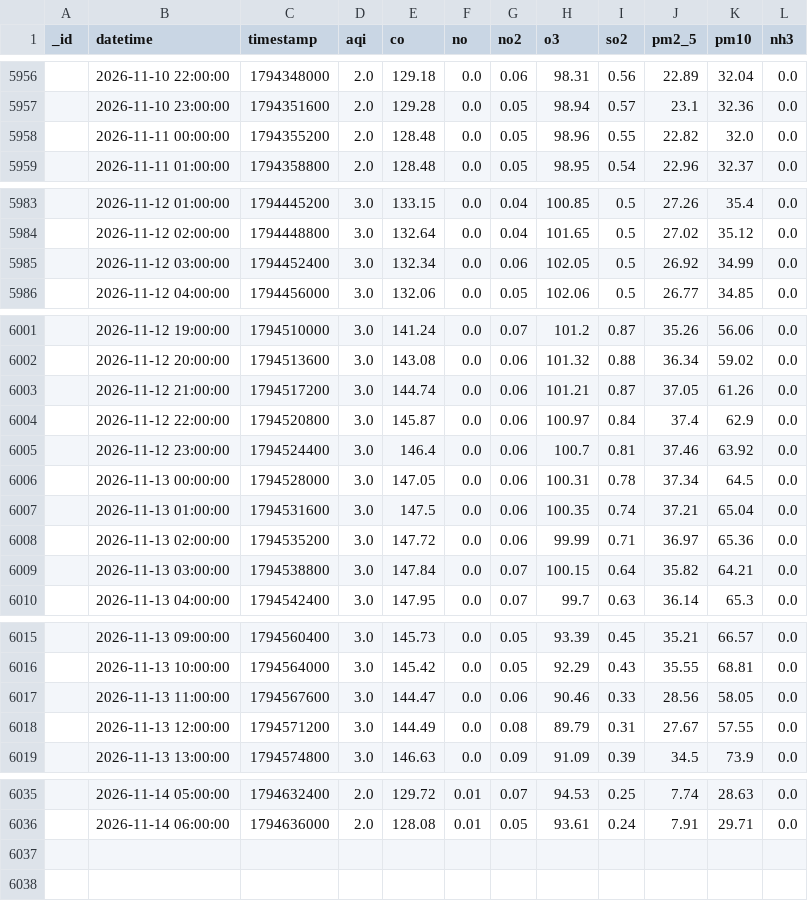
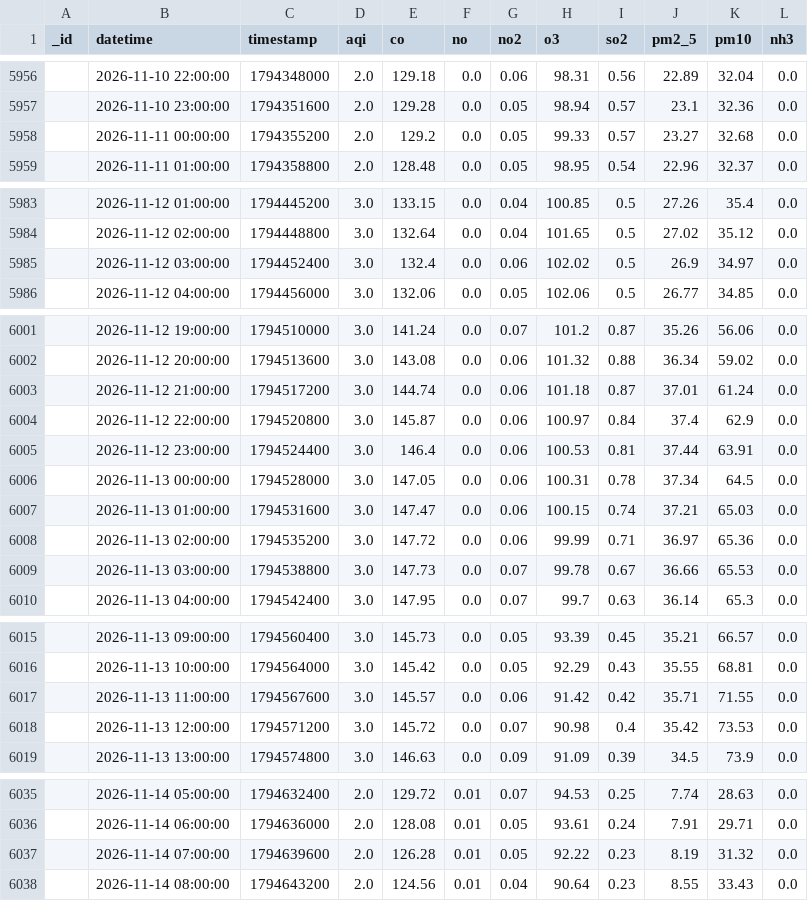
Before and after one commit to uzairharoon-dev/AQI-Predictor-End-to-End-ML-Pipeline-, a CSV file: data/aqi_data.csv, drawn as a sheet; only a part is shown, gaps mark what is left out.

```diff
--- a/data/aqi_data.csv
+++ b/data/aqi_data.csv
@@ -5957,3 +5957,3 @@ _id,datetime,timestamp,aqi,co,no,no2,o3,so2,pm2_5,pm10,nh3
 ,2026-11-10 23:00:00,1794351600,2.0,129.28,0.0,0.05,98.94,0.57,23.1,32.36,0.0
-,2026-11-11 00:00:00,1794355200,2.0,128.48,0.0,0.05,98.96,0.55,22.82,32.0,0.0
+,2026-11-11 00:00:00,1794355200,2.0,129.2,0.0,0.05,99.33,0.57,23.27,32.68,0.0
 ,2026-11-11 01:00:00,1794358800,2.0,128.48,0.0,0.05,98.95,0.54,22.96,32.37,0.0
@@ -5984,3 +5984,3 @@ _id,datetime,timestamp,aqi,co,no,no2,o3,so2,pm2_5,pm10,nh3
 ,2026-11-12 02:00:00,1794448800,3.0,132.64,0.0,0.04,101.65,0.5,27.02,35.12,0.0
-,2026-11-12 03:00:00,1794452400,3.0,132.34,0.0,0.06,102.05,0.5,26.92,34.99,0.0
+,2026-11-12 03:00:00,1794452400,3.0,132.4,0.0,0.06,102.02,0.5,26.9,34.97,0.0
 ,2026-11-12 04:00:00,1794456000,3.0,132.06,0.0,0.05,102.06,0.5,26.77,34.85,0.0
@@ -6002,9 +6002,9 @@ _id,datetime,timestamp,aqi,co,no,no2,o3,so2,pm2_5,pm10,nh3
 ,2026-11-12 20:00:00,1794513600,3.0,143.08,0.0,0.06,101.32,0.88,36.34,59.02,0.0
-,2026-11-12 21:00:00,1794517200,3.0,144.74,0.0,0.06,101.21,0.87,37.05,61.26,0.0
+,2026-11-12 21:00:00,1794517200,3.0,144.74,0.0,0.06,101.18,0.87,37.01,61.24,0.0
 ,2026-11-12 22:00:00,1794520800,3.0,145.87,0.0,0.06,100.97,0.84,37.4,62.9,0.0
-,2026-11-12 23:00:00,1794524400,3.0,146.4,0.0,0.06,100.7,0.81,37.46,63.92,0.0
+,2026-11-12 23:00:00,1794524400,3.0,146.4,0.0,0.06,100.53,0.81,37.44,63.91,0.0
 ,2026-11-13 00:00:00,1794528000,3.0,147.05,0.0,0.06,100.31,0.78,37.34,64.5,0.0
-,2026-11-13 01:00:00,1794531600,3.0,147.5,0.0,0.06,100.35,0.74,37.21,65.04,0.0
+,2026-11-13 01:00:00,1794531600,3.0,147.47,0.0,0.06,100.15,0.74,37.21,65.03,0.0
 ,2026-11-13 02:00:00,1794535200,3.0,147.72,0.0,0.06,99.99,0.71,36.97,65.36,0.0
-,2026-11-13 03:00:00,1794538800,3.0,147.84,0.0,0.07,100.15,0.64,35.82,64.21,0.0
+,2026-11-13 03:00:00,1794538800,3.0,147.73,0.0,0.07,99.78,0.67,36.66,65.53,0.0
 ,2026-11-13 04:00:00,1794542400,3.0,147.95,0.0,0.07,99.7,0.63,36.14,65.3,0.0
@@ -6016,4 +6016,4 @@ _id,datetime,timestamp,aqi,co,no,no2,o3,so2,pm2_5,pm10,nh3
 ,2026-11-13 10:00:00,1794564000,3.0,145.42,0.0,0.05,92.29,0.43,35.55,68.81,0.0
-,2026-11-13 11:00:00,1794567600,3.0,144.47,0.0,0.06,90.46,0.33,28.56,58.05,0.0
-,2026-11-13 12:00:00,1794571200,3.0,144.49,0.0,0.08,89.79,0.31,27.67,57.55,0.0
+,2026-11-13 11:00:00,1794567600,3.0,145.57,0.0,0.06,91.42,0.42,35.71,71.55,0.0
+,2026-11-13 12:00:00,1794571200,3.0,145.72,0.0,0.07,90.98,0.4,35.42,73.53,0.0
 ,2026-11-13 13:00:00,1794574800,3.0,146.63,0.0,0.09,91.09,0.39,34.5,73.9,0.0
@@ -6036 +6036,3 @@ _id,datetime,timestamp,aqi,co,no,no2,o3,so2,pm2_5,pm10,nh3
 ,2026-11-14 06:00:00,1794636000,2.0,128.08,0.01,0.05,93.61,0.24,7.91,29.71,0.0
+,2026-11-14 07:00:00,1794639600,2.0,126.28,0.01,0.05,92.22,0.23,8.19,31.32,0.0
+,2026-11-14 08:00:00,1794643200,2.0,124.56,0.01,0.04,90.64,0.23,8.55,33.43,0.0
```
Also changed, not shown: 1 other file.
